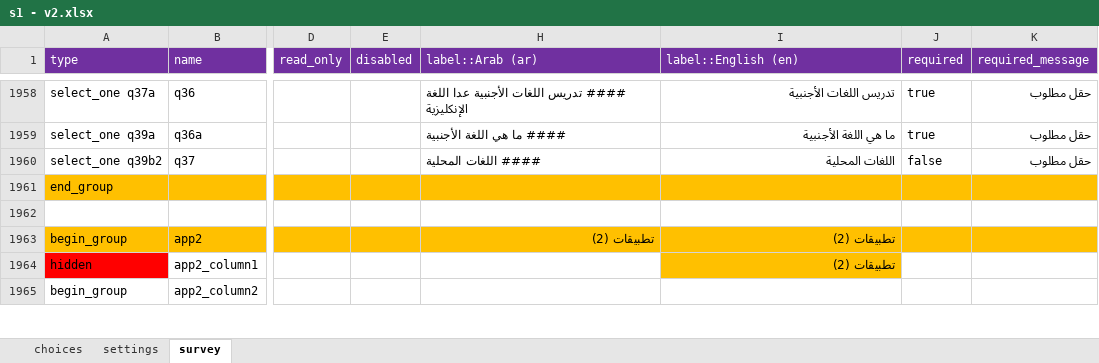
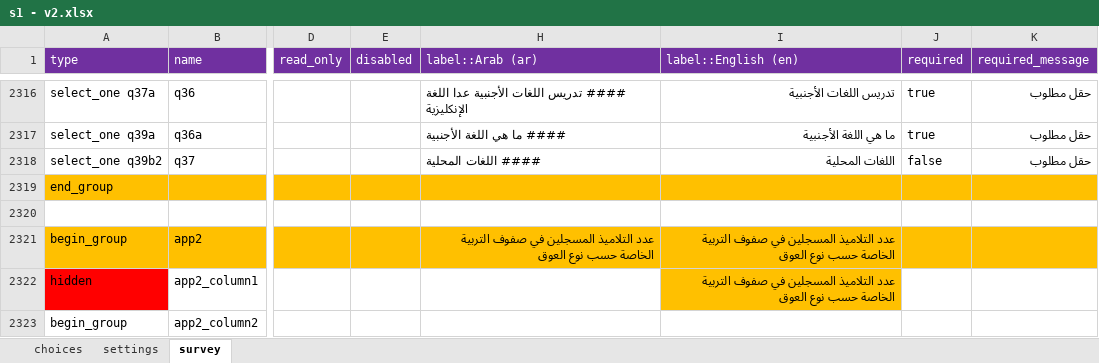
Before and after one commit to mohammed-alemara/Statistical-notebook, an Excel workbook: s1 - v2.xlsx, sheet survey, drawn as a sheet; only a part is shown, gaps mark what is left out; values as stored, in another font and other column widths than the file's, no borders; addresses are those after the commit; the diff covers the shown part only; the diff names each change by its address in the sheet, - before the commit and + after, or states it on an @@ line.

```diff
--- a/s1 - v2.xlsx (sheet survey)
+++ b/s1 - v2.xlsx (sheet survey)
-H2321 (label::Arab (ar)): تطبيقات (2)
+H2321 (label::Arab (ar)): عدد التلاميذ المسجلين في صفوف التربية الخاصة حسب نوع العوق
-I2321:I2322 (label::English (en)): تطبيقات (2)
+I2321:I2322 (label::English (en)): عدد التلاميذ المسجلين في صفوف التربية الخاصة حسب نوع العوق
```
Also changed, not shown: 100 added rows and 8 edited cells elsewhere in this sheet, hidden cells.
